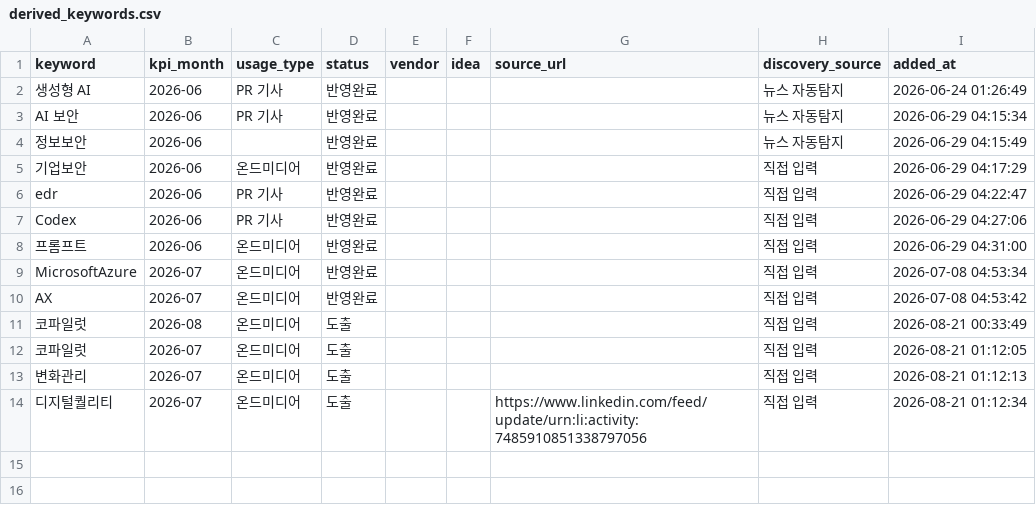
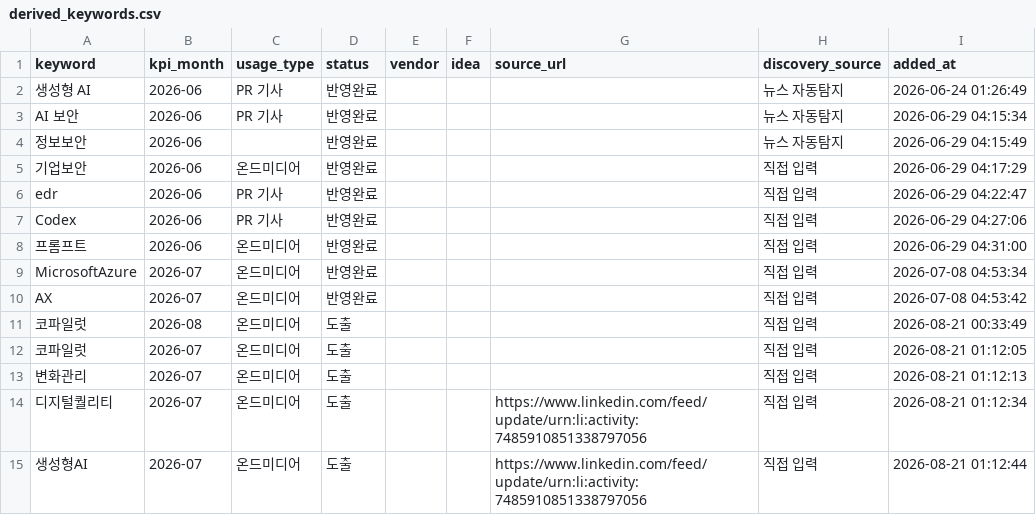
Before and after one commit to reinalee-bot/keyword-dashboard, a CSV file: data/derived_keywords.csv, drawn as a sheet.

Commit message:
키워드 추가: 생성형AI (2026-07)

```diff
--- a/data/derived_keywords.csv
+++ b/data/derived_keywords.csv
@@ -14 +14,2 @@ AX,2026-07,온드미디어,반영완료,,,,직접 입력,2026-07-08 04:53:42
 디지털퀄리티,2026-07,온드미디어,도출,,,https://www.linkedin.com/feed/update/urn:li:activity:7485910851338797056,직접 입력,2026-08-21 01:12:34
+생성형AI,2026-07,온드미디어,도출,,,https://www.linkedin.com/feed/update/urn:li:activity:7485910851338797056,직접 입력,2026-08-21 01:12:44
```
